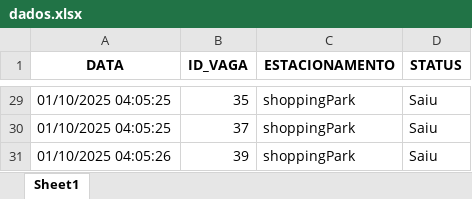
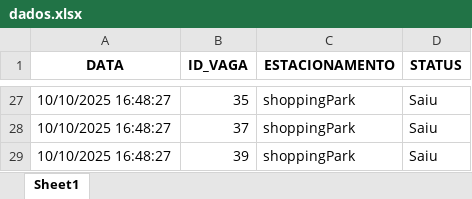
Before and after one commit to AkyLast/Deep-Vision-Hub, an Excel workbook: smart-parking-vision/Sources/dados.xlsx, sheet Sheet1, drawn as a sheet; only a part is shown, gaps mark what is left out; values as stored, in another font and other column widths than the file's, no borders; addresses are those after the commit; the diff covers the shown part only; the diff names each change by its address in the sheet, - before the commit and + after, or states it on an @@ line.

```diff
--- a/smart-parking-vision/Sources/dados.xlsx (sheet Sheet1)
+++ b/smart-parking-vision/Sources/dados.xlsx (sheet Sheet1)
-A27:A28 (DATA): 01/10/2025 04:05:25
+A27:A28 (DATA): 10/10/2025 16:48:27
-A29 (DATA): 01/10/2025 04:05:26
+A29 (DATA): 10/10/2025 16:48:27
```
Also changed, not shown: other rows of this sheet, 3 other files.
